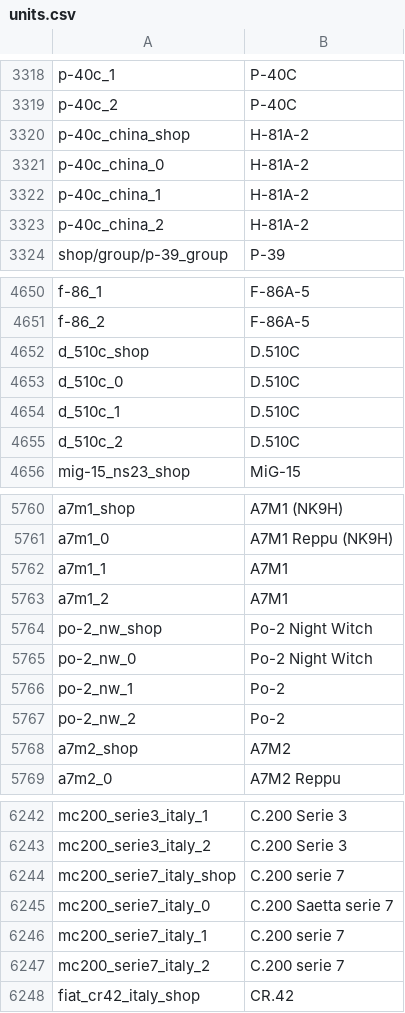
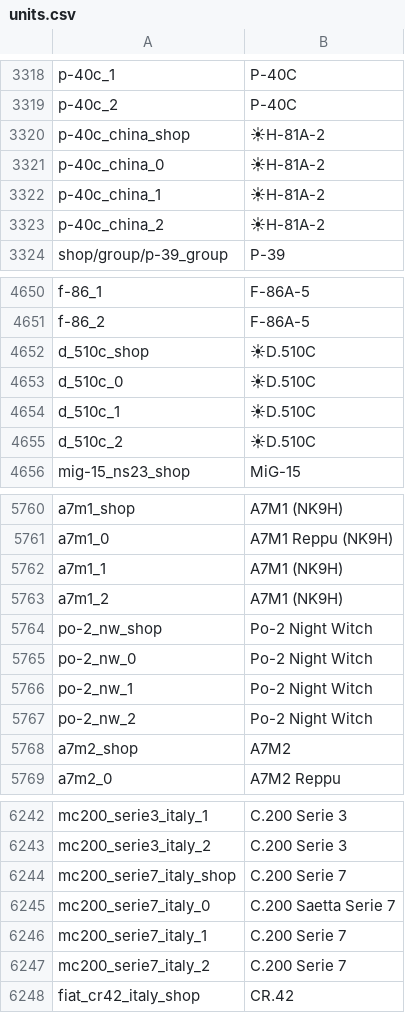
Before and after one commit to jaek898/wt-localization, a CSV file: Custom/Dechinafied/lang/units.csv, drawn as a sheet; only a part is shown, gaps mark what is left out; the diff covers the shown part only.

```diff
--- a/Custom/Dechinafied/lang/units.csv
+++ b/Custom/Dechinafied/lang/units.csv
@@ -3319,6 +3319,6 @@ p-40c_1;P-40C
 p-40c_2;P-40C
-p-40c_china_shop;H-81A-2
-p-40c_china_0;H-81A-2
-p-40c_china_1;H-81A-2
-p-40c_china_2;H-81A-2
+p-40c_china_shop;☀H-81A-2
+p-40c_china_0;☀H-81A-2
+p-40c_china_1;☀H-81A-2
+p-40c_china_2;☀H-81A-2
 shop/group/p-39_group;P-39
@@ -4651,6 +4651,6 @@ f-86_1;F-86A-5
 f-86_2;F-86A-5
-d_510c_shop;D.510C
-d_510c_0;D.510C
-d_510c_1;D.510C
-d_510c_2;D.510C
+d_510c_shop;☀D.510C
+d_510c_0;☀D.510C
+d_510c_1;☀D.510C
+d_510c_2;☀D.510C
 mig-15_ns23_shop;MiG-15
@@ -5761,8 +5761,8 @@ a7m1_shop;A7M1 (NK9H)
 a7m1_0;A7M1 Reppu (NK9H)
-a7m1_1;A7M1
-a7m1_2;A7M1
+a7m1_1;A7M1 (NK9H)
+a7m1_2;A7M1 (NK9H)
 po-2_nw_shop;Po-2 Night Witch
 po-2_nw_0;Po-2 Night Witch
-po-2_nw_1;Po-2
-po-2_nw_2;Po-2
+po-2_nw_1;Po-2 Night Witch
+po-2_nw_2;Po-2 Night Witch
 a7m2_shop;A7M2
@@ -6243,6 +6243,6 @@ mc200_serie3_italy_1;C.200 Serie 3
 mc200_serie3_italy_2;C.200 Serie 3
-mc200_serie7_italy_shop;C.200 serie 7
-mc200_serie7_italy_0;C.200 Saetta serie 7
-mc200_serie7_italy_1;C.200 serie 7
-mc200_serie7_italy_2;C.200 serie 7
+mc200_serie7_italy_shop;C.200 Serie 7
+mc200_serie7_italy_0;C.200 Saetta Serie 7
+mc200_serie7_italy_1;C.200 Serie 7
+mc200_serie7_italy_2;C.200 Serie 7
 fiat_cr42_italy_shop;CR.42
```
Also changed, not shown: 40 edited cells elsewhere in this file, Custom/Dechinafied_NewIcons/lang/units.csv, Custom/Standard/lang/units.csv, 11 other files.
